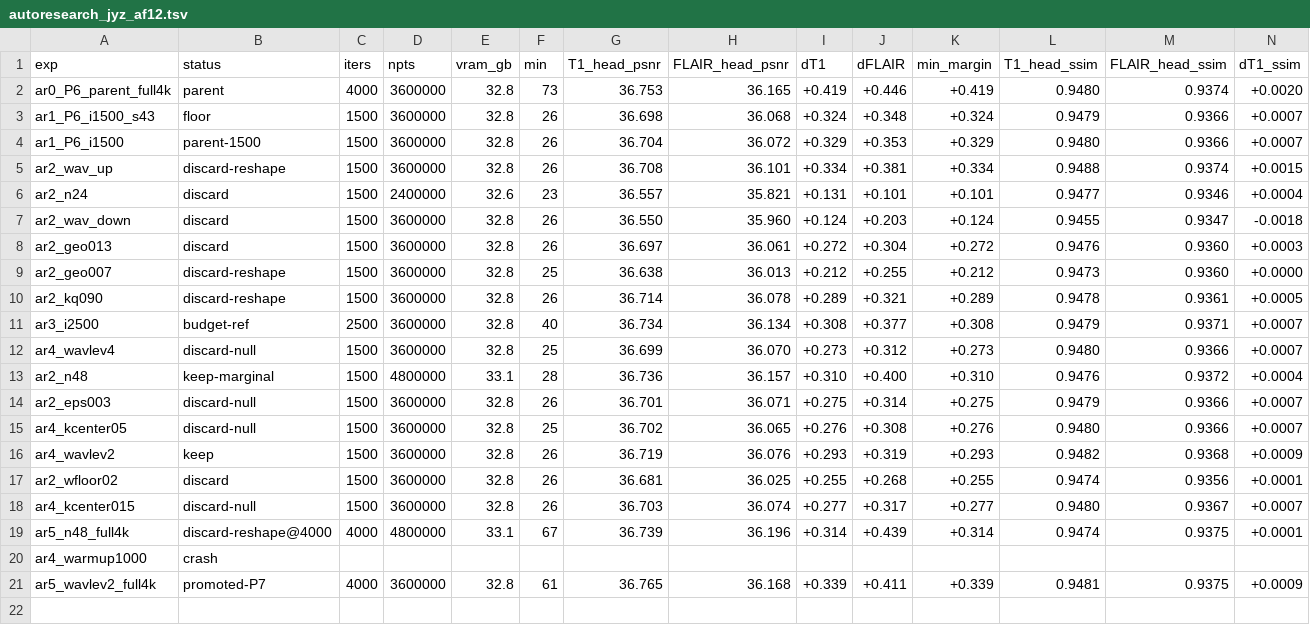
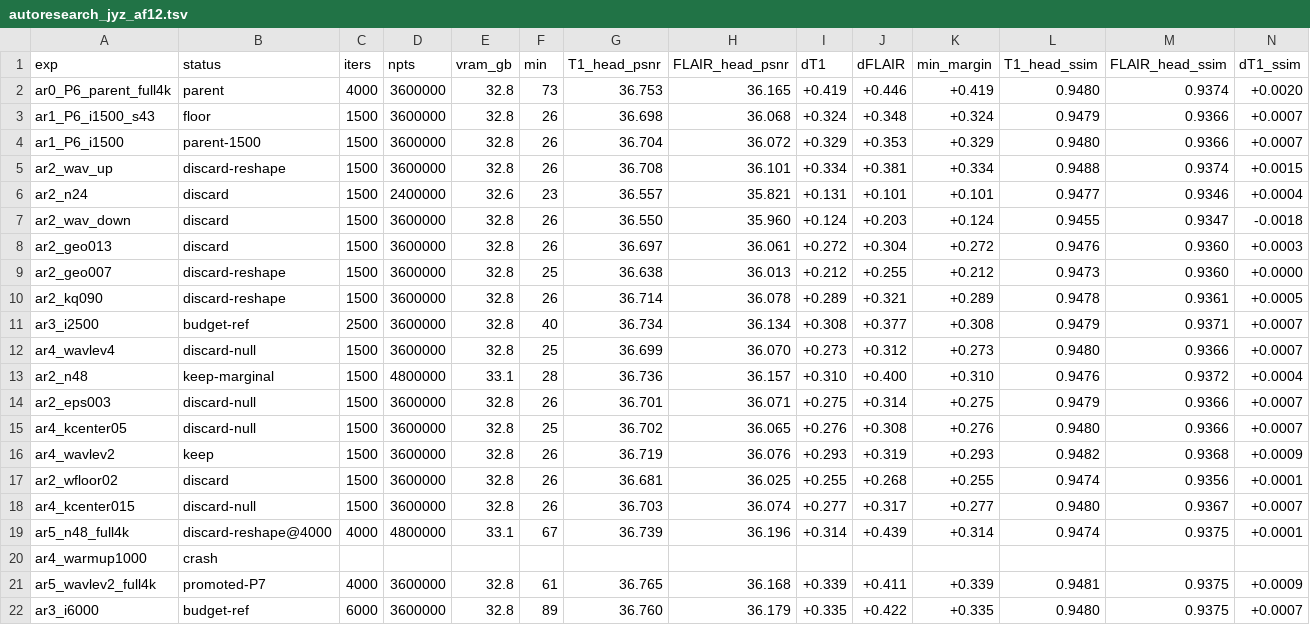
Before and after one commit to sober235/mcgs, a TSV file: autoresearch_jyz_af12.tsv, drawn as a sheet; only a part is shown; rows hold the shown columns only; the diff names each change by its address in the sheet, - before the commit and + after, or states it on an @@ line.

Commit message:
autoresearch jyz af12: 6000-iteration budget point (+0.007 / +0.014); promotion budget stays 4000, 6000 reserved for the final recipe

```diff
--- a/autoresearch_jyz_af12.tsv
+++ b/autoresearch_jyz_af12.tsv
+row 22: ar3_i6000 | budget-ref | 6000 | 3600000 | 32.8 | 89 | 36.760 | 36.179 | +0.335 | +0.422 | +0.335 | 0.9480 | 0.9375 | +0.0007
```
Also changed, not shown: 1 other file.
